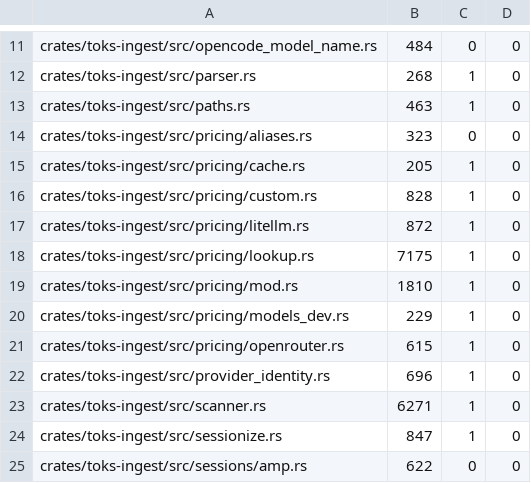
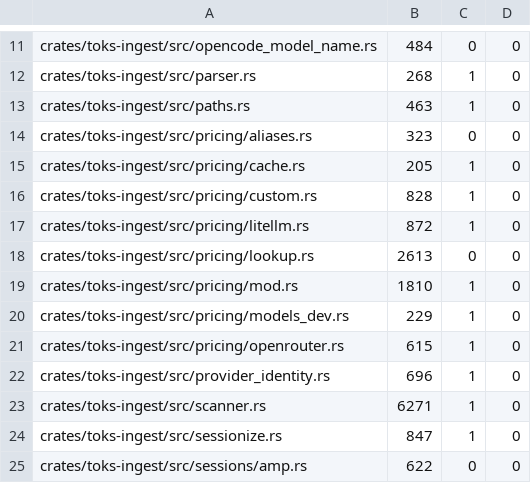
Before and after one commit to Luzivog/toks, a TSV file: scripts/quality/legacy-ingest-budget.tsv, drawn as a sheet; only a part is shown, gaps mark what is left out.

```diff
--- a/scripts/quality/legacy-ingest-budget.tsv
+++ b/scripts/quality/legacy-ingest-budget.tsv
@@ -17,3 +17,3 @@ crates/toks-ingest/src/pricing/custom.rs	828	1	0
 crates/toks-ingest/src/pricing/litellm.rs	872	1	0
-crates/toks-ingest/src/pricing/lookup.rs	7175	1	0
+crates/toks-ingest/src/pricing/lookup.rs	2613	0	0
 crates/toks-ingest/src/pricing/mod.rs	1810	1	0
```
Also changed, not shown: 16 other files.
